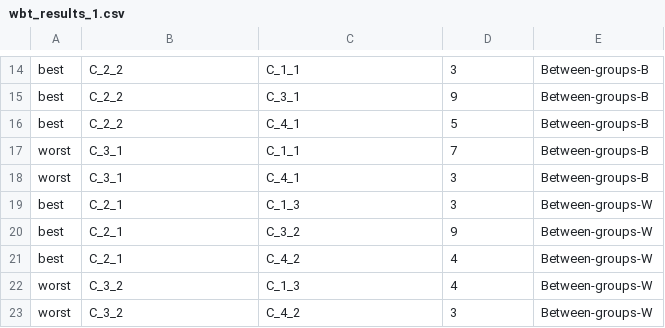
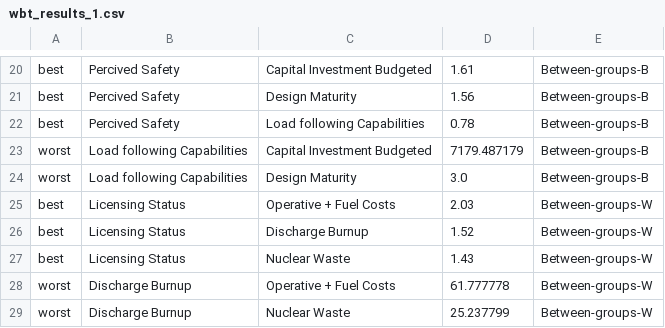
Before and after one commit to simo-pagliu/Master-Thesis, a CSV file: UP-MAVT/wbt_results_1.csv, drawn as a sheet; only a part is shown, gaps mark what is left out; addresses are those after the commit; the diff covers the shown part only; the diff names each change by its address in the sheet, - before the commit and + after, or states it on an @@ line.

```diff
--- a/UP-MAVT/wbt_results_1.csv
+++ b/UP-MAVT/wbt_results_1.csv
-B20:B22: C_2_2
+B20:B22: Percived Safety
-C20: C_1_1
+C20: Capital Investment Budgeted
-D20: 3
+D20: 1.61
-C21: C_3_1
+C21: Design Maturity
-D21: 9
+D21: 1.56
-C22: C_4_1
+C22: Load following Capabilities
-D22: 5
+D22: 0.78
-B23:B24: C_3_1
+B23:B24: Load following Capabilities
-C23: C_1_1
+C23: Capital Investment Budgeted
-D23: 7
+D23: 7179.487179
-C24: C_4_1
+C24: Design Maturity
-D24: 3
+D24: 3.0
-B25:B27: C_2_1
+B25:B27: Licensing Status
-C25: C_1_3
+C25: Operative + Fuel Costs
-D25: 3
+D25: 2.03
-C26: C_3_2
+C26: Discharge Burnup
-D26: 9
+D26: 1.52
-C27: C_4_2
+C27: Nuclear Waste
-D27: 4
+D27: 1.43
-B28:B29: C_3_2
+B28:B29: Discharge Burnup
-C28: C_1_3
+C28: Operative + Fuel Costs
-D28: 4
+D28: 61.777778
-C29: C_4_2
+C29: Nuclear Waste
-D29: 3
+D29: 25.237799
```
Also changed, not shown: 19 added rows and 13 removed rows elsewhere in this file, UP-MAVT/wbt_results_1_weights.csv, 24 other files.
